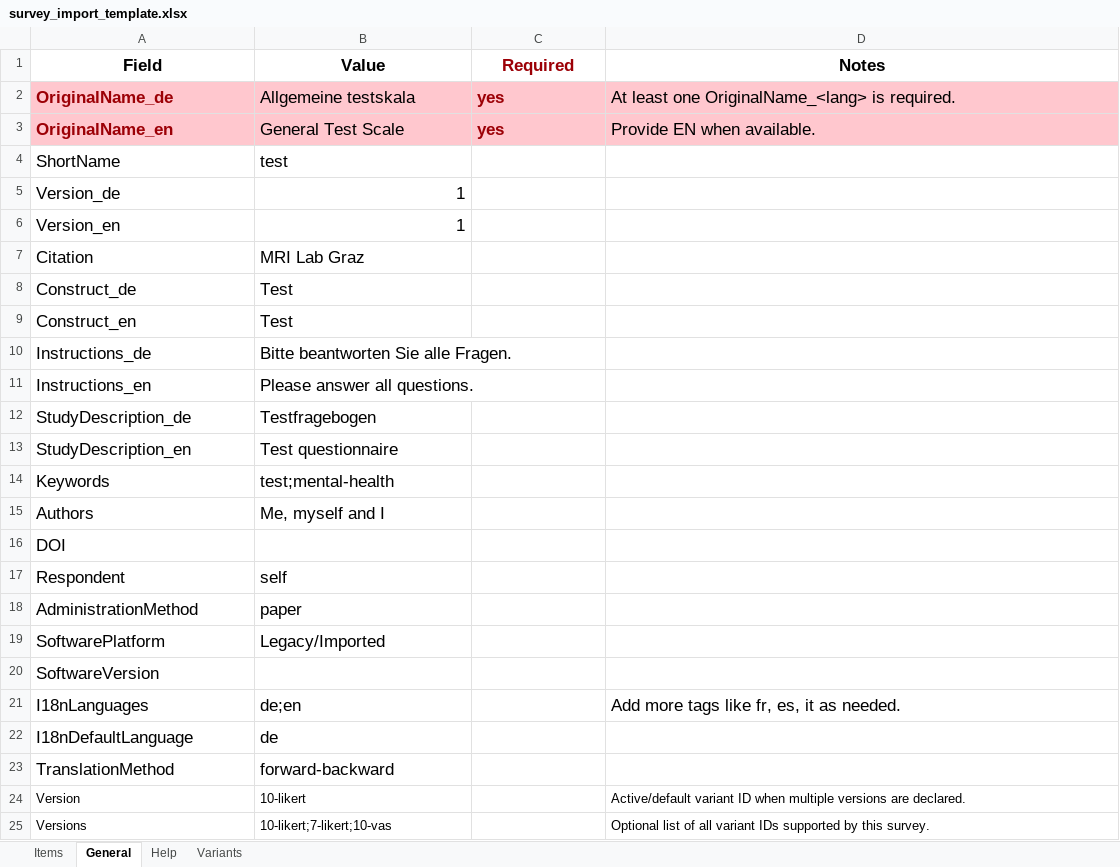
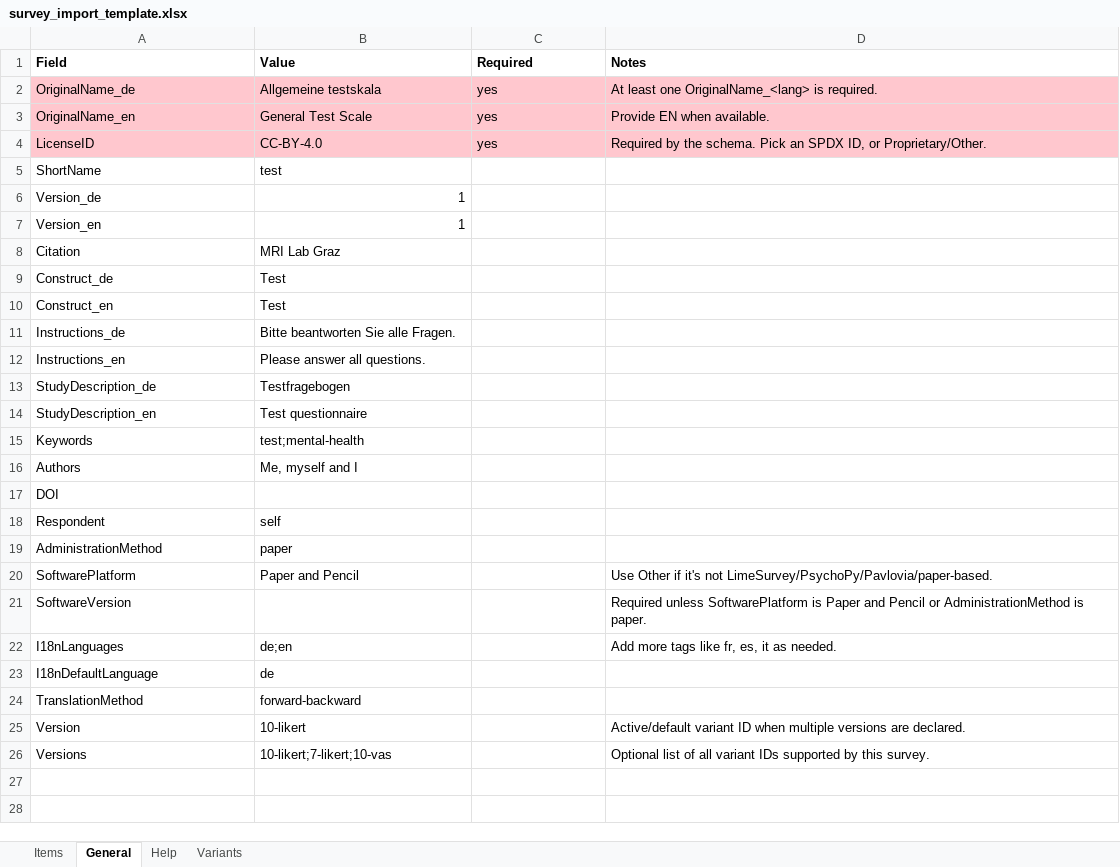
Before and after one commit to MRI-Lab-Graz/prism-studio, an Excel workbook: docs/examples/survey_import_template.xlsx, sheet General, drawn as a sheet; values as stored, in another font and other column widths than the file's, no borders; addresses are those after the commit; the diff names each change by its address in the sheet, - before the commit and + after, or states it on an @@ line.

```diff
--- a/docs/examples/survey_import_template.xlsx (sheet General)
+++ b/docs/examples/survey_import_template.xlsx (sheet General)
@@ A1:D3 text size: smaller @@
-A1:D1 alignment: center
+A1:D1 alignment: left
-C1:C3 text colour: #9C0006
+C1:C3 text colour: black
@@ A2:A3 bold: on → off, text colour: #9C0006 → black @@
-C2:C3 bold: on
+C2:C3 bold: off
+row 4: LicenseID | CC-BY-4.0 | yes | Required by the schema. Pick an SPDX ID, or Proprietary/Other.
@@ A5:B16 text size: smaller @@
@@ A17 text size: smaller @@
@@ A18:B20 text size: smaller @@
-B20 (Value): Legacy/Imported
+B20 (Value): Paper and Pencil
-D20 (Notes): (empty)
+D20 (Notes): Use Other if it's not LimeSurvey/PsychoPy/Pavlovia/paper-based.
@@ A21 text size: smaller @@
-D21 (Notes): (empty)
+D21 (Notes): Required unless SoftwarePlatform is Paper and Pencil or AdministrationMethod is paper.
@@ A22:B24 text size: smaller @@
@@ D22 text size: smaller @@
```
Also changed, not shown: sheet Items, sheet Help, sheet Variants, examples/excel_template/advanced/survey_import_advanced_example.xlsx, examples/excel_template/basic/survey_import_basic_example.xlsx, 8 other files.
